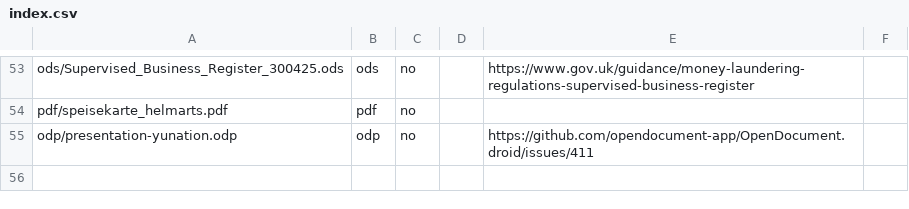
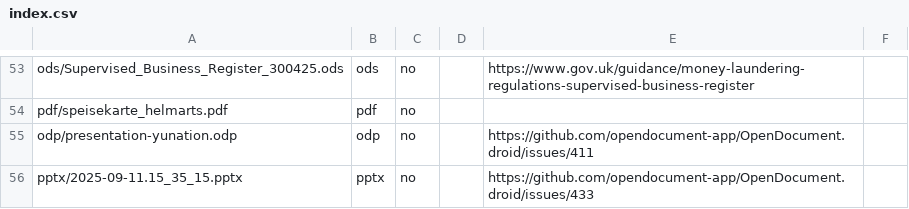
Before and after one commit to opendocument-app/OpenDocument.test, a CSV file: index.csv, drawn as a sheet; only a part is shown, gaps mark what is left out.

Commit message:
new pptx test file

```diff
--- a/index.csv
+++ b/index.csv
@@ -55 +55,2 @@ pdf/speisekarte_helmarts.pdf,pdf,no,,,
 odp/presentation-yunation.odp,odp,no,,https://github.com/opendocument-app/OpenDocument.droid/issues/411,
+pptx/2025-09-11.15_35_15.pptx,pptx,no,,https://github.com/opendocument-app/OpenDocument.droid/issues/433,
```
Also changed, not shown: 1 other file.
